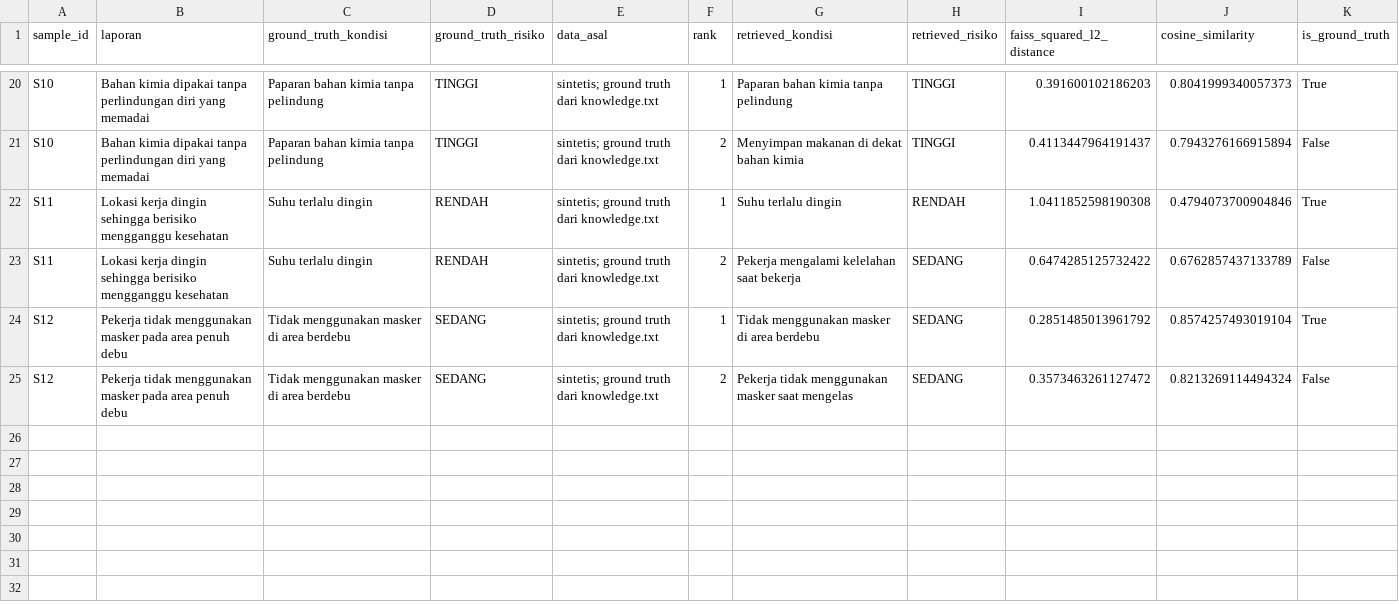
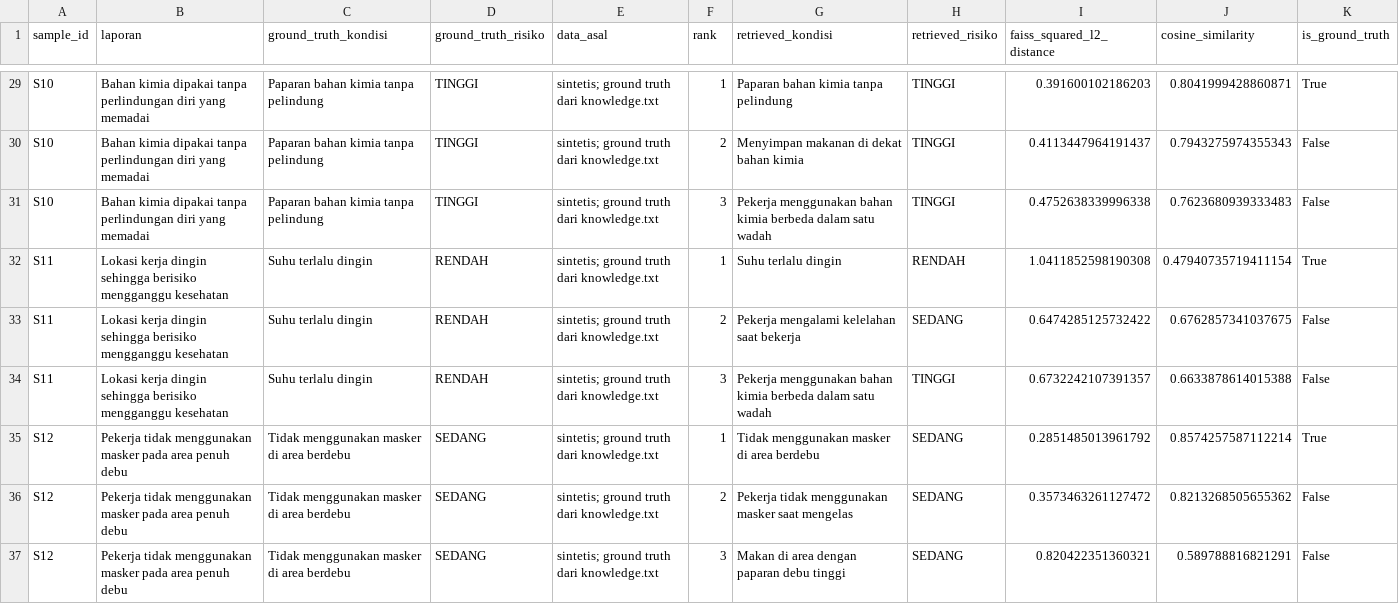
Before and after one commit to Andrino10/CAPSTONE-PROJECT-K3, a CSV file: backend/evaluation/hasil_similarity.csv, drawn as a sheet; only a part is shown, gaps mark what is left out; addresses are those after the commit; the diff covers the shown part only; the diff names each change by its address in the sheet, - before the commit and + after, or states it on an @@ line.

```diff
--- a/backend/evaluation/hasil_similarity.csv
+++ b/backend/evaluation/hasil_similarity.csv
-J29 (cosine_similarity): 0.8041999340057373
+J29 (cosine_similarity): 0.8041999428860871
-J30 (cosine_similarity): 0.7943276166915894
+J30 (cosine_similarity): 0.7943275974355343
+row 31: S10 | Bahan kimia dipakai tanpa perlindungan diri yang memadai | Paparan bahan kimia tanpa pelindung | TINGGI | sintetis; ground truth dari knowledge.txt | 3 | Pekerja menggunakan bahan kimia berbeda dalam satu wadah | TINGGI | 0.4752638339996338 | 0.7623680939333483 | False
-J32 (cosine_similarity): 0.4794073700904846
+J32 (cosine_similarity): 0.47940735719411154
-J33 (cosine_similarity): 0.6762857437133789
+J33 (cosine_similarity): 0.6762857341037675
+row 34: S11 | Lokasi kerja dingin sehingga berisiko mengganggu kesehatan | Suhu terlalu dingin | RENDAH | sintetis; ground truth dari knowledge.txt | 3 | Pekerja menggunakan bahan kimia berbeda dalam satu wadah | TINGGI | 0.6732242107391357 | 0.6633878614015388 | False
-J35 (cosine_similarity): 0.8574257493019104
+J35 (cosine_similarity): 0.8574257587112214
-J36 (cosine_similarity): 0.8213269114494324
+J36 (cosine_similarity): 0.8213268505655362
+row 37: S12 | Pekerja tidak menggunakan masker pada area penuh debu | Tidak menggunakan masker di area berdebu | SEDANG | sintetis; ground truth dari knowledge.txt | 3 | Makan di area dengan paparan debu tinggi | SEDANG | 0.820422351360321 | 0.589788816821291 | False
```
Also changed, not shown: 9 added rows and 18 edited cells elsewhere in this file, backend/evaluation/hasil_interaction_similarity.csv, backend/evaluation/hasil_ragas.csv, 12 other files.
